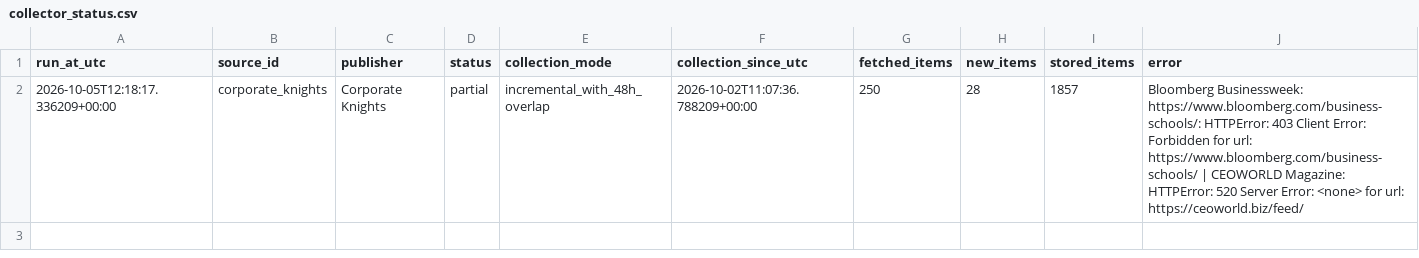
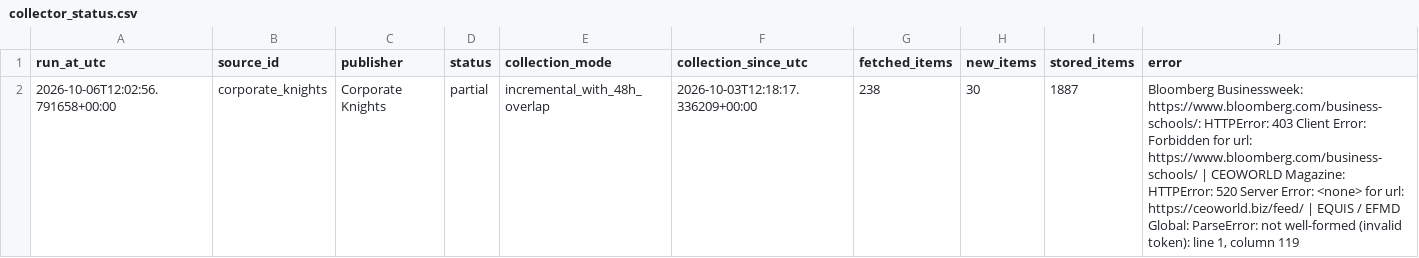
Before and after one commit to olgagaffarova/ESMT_newsflow, a CSV file: data/collector_status.csv, drawn as a sheet.

```diff
--- a/data/collector_status.csv
+++ b/data/collector_status.csv
@@ -1,2 +1,2 @@
 run_at_utc,source_id,publisher,status,collection_mode,collection_since_utc,fetched_items,new_items,stored_items,error
-2026-10-05T12:18:17.336209+00:00,corporate_knights,Corporate Knights,partial,incremental_with_48h_overlap,2026-10-02T11:07:36.788209+00:00,250,28,1857,Bloomberg Businessweek: https://www.bloomberg.com/business-schools/: HTTPError: 403 Client Error: Forbidden for url: https://www.bloomberg.com/business-schools/ | CEOWORLD Magazine: HTTPError: 520 Server Error: <none> for url: https://ceoworld.biz/feed/
+2026-10-06T12:02:56.791658+00:00,corporate_knights,Corporate Knights,partial,incremental_with_48h_overlap,2026-10-03T12:18:17.336209+00:00,238,30,1887,"Bloomberg Businessweek: https://www.bloomberg.com/business-schools/: HTTPError: 403 Client Error: Forbidden for url: https://www.bloomberg.com/business-schools/ | CEOWORLD Magazine: HTTPError: 520 Server Error: <none> for url: https://ceoworld.biz/feed/ | EQUIS / EFMD Global: ParseError: not well-formed (invalid token): line 1, column 119"
```
Also changed, not shown: 2 other files.
